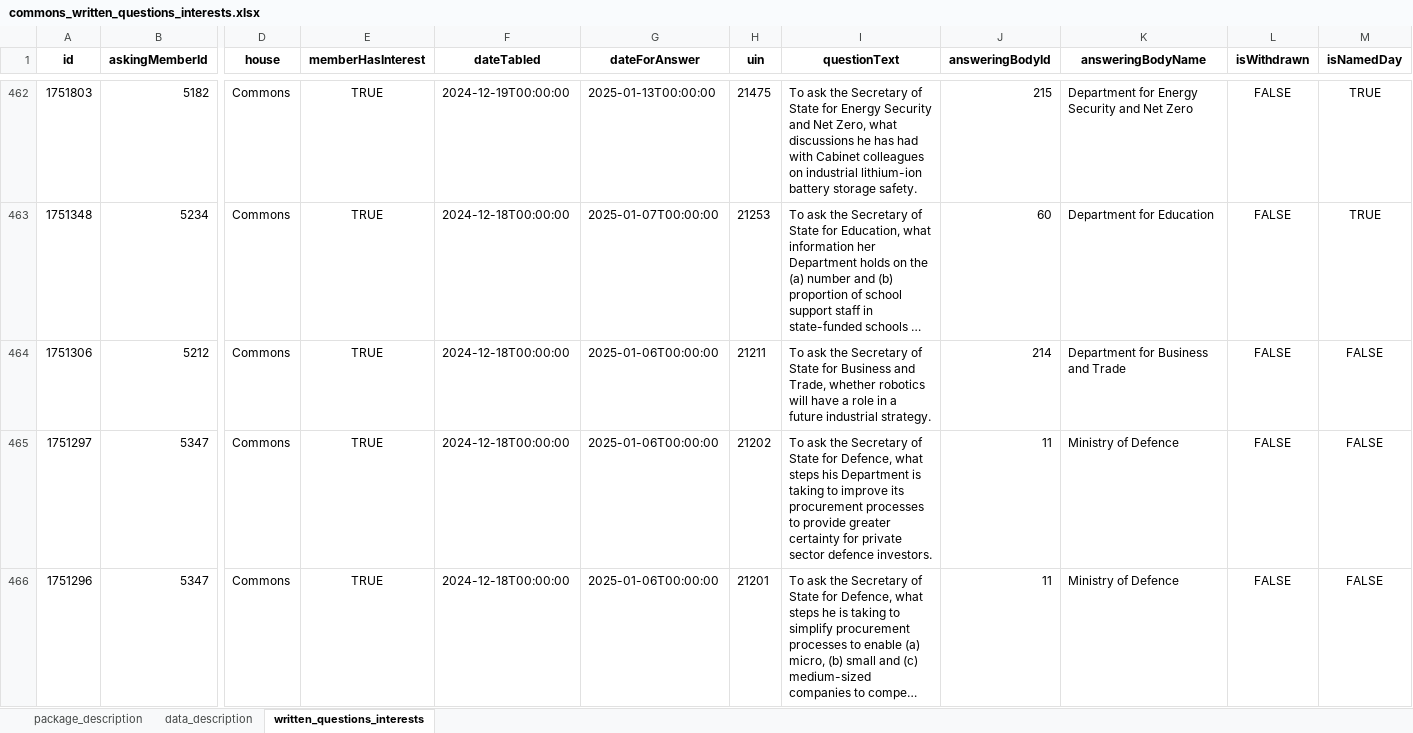
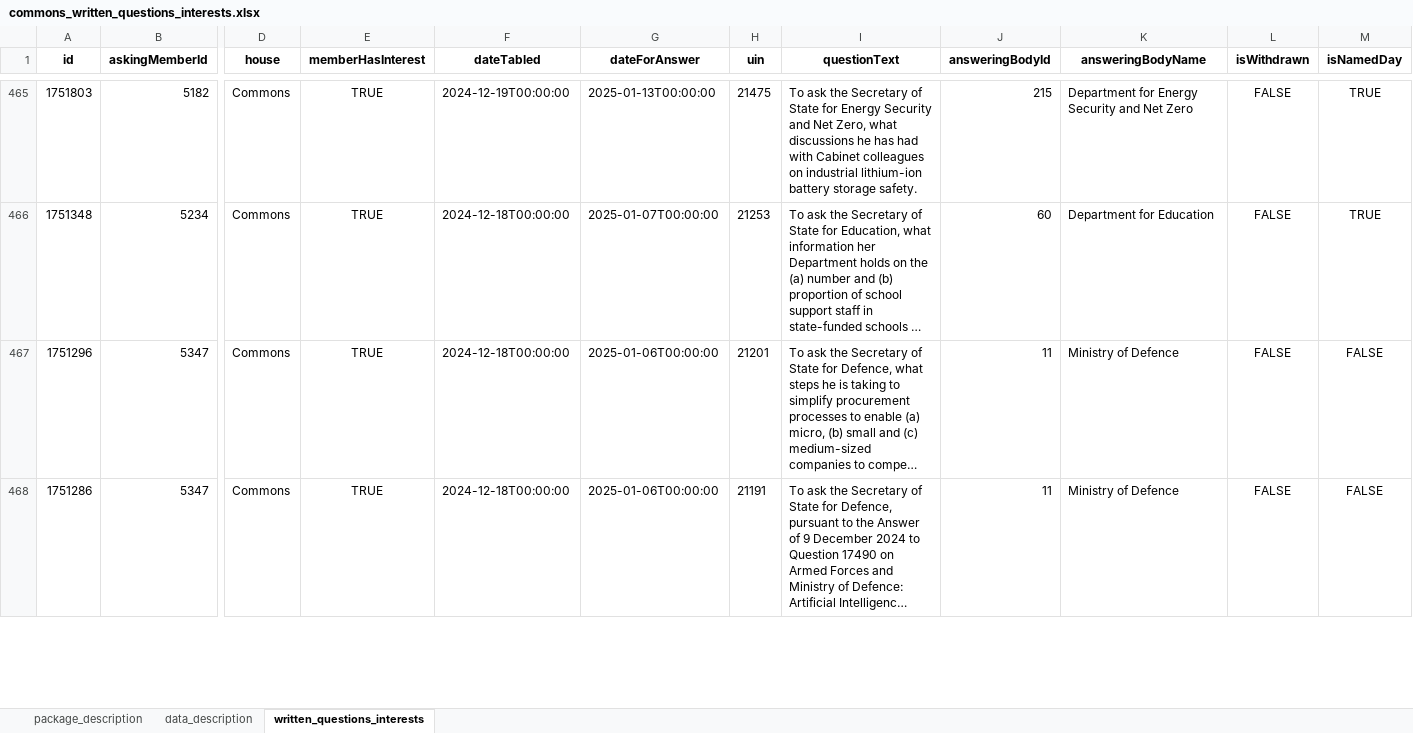
Before and after one commit to mysociety/uk-parl-written-questions, an Excel workbook: docs/data/commons_written_questions_interests/0/commons_written_questions_interests.xlsx, sheet written_questions_interests, drawn as a sheet; only a part is shown, gaps mark what is left out; the shorter side is filled out with more unchanged rows; long unchanged cells end in …; values as stored, in another font and other column widths than the file's, no borders; removed rows and columns are numbered as before the commit, all else as after; rows hold the shown columns only; the diff covers the shown part only; the diff names each change by its address in the sheet, - before the commit and + after, or states it on an @@ line.

```diff
--- a/docs/data/commons_written_questions_interests/0/commons_written_questions_interests.xlsx (sheet written_questions_interests)
+++ b/docs/data/commons_written_questions_interests/0/commons_written_questions_interests.xlsx (sheet written_questions_interests)
-row 464: 1751306 | 5212 | Commons | TRUE | 2024-12-18T00:00:00 | 2025-01-06T00:00:00 | 21211 | To ask the Secretary of State for Business and Trade, whether robotics will have a role in a future industrial strategy. | 214 | Department for Business and Trade | FALSE | FALSE
-row 465: 1751297 | 5347 | Commons | TRUE | 2024-12-18T00:00:00 | 2025-01-06T00:00:00 | 21202 | To ask the Secretary of State for Defence, what steps his Department is taking to improve its procurement processes to provide greater certainty for private sector defence investors. | 11 | Ministry of Defence | FALSE | FALSE
```
Also changed, not shown: 5 added rows, 2 removed rows and 1 edited cell elsewhere in this sheet, docs/data/commons_written_questions_interests/0.1.0/commons_written_questions_interests.xlsx, docs/data/commons_written_questions_interests/0.1/commons_written_questions_interests.xlsx, 56 other files.
